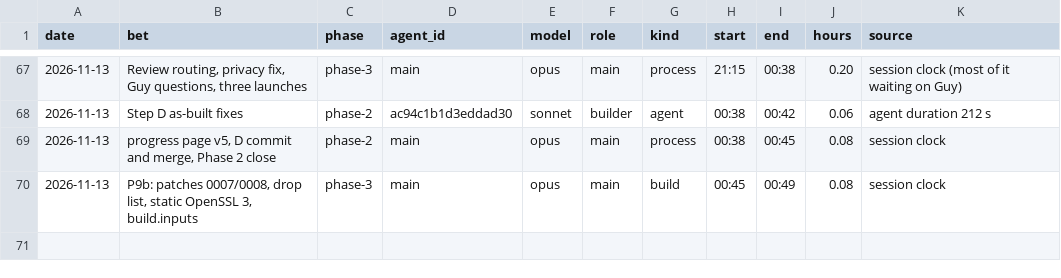
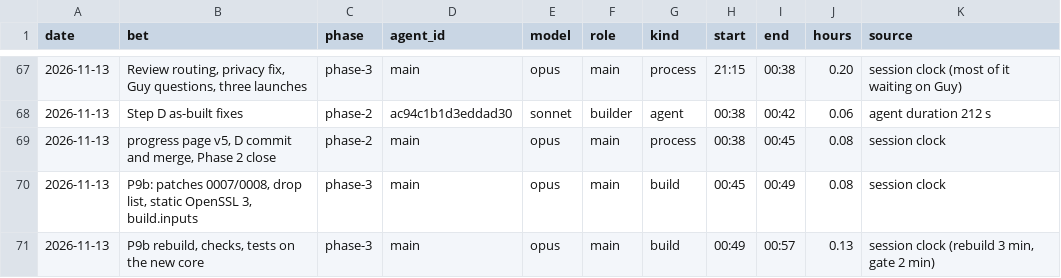
Before and after one commit to GuyShtainer/libazahar-py, a TSV file: docs/hours.tsv, drawn as a sheet; only a part is shown, gaps mark what is left out; the diff names each change by its address in the sheet, - before the commit and + after, or states it on an @@ line.

```diff
--- a/docs/hours.tsv
+++ b/docs/hours.tsv
+row 71: 2026-11-13 | P9b rebuild, checks, tests on the new core | phase-3 | main | opus | main | build | 00:49 | 00:57 | 0.13 | session clock (rebuild 3 min, gate 2 min)
```
Also changed, not shown: 3 other files.
